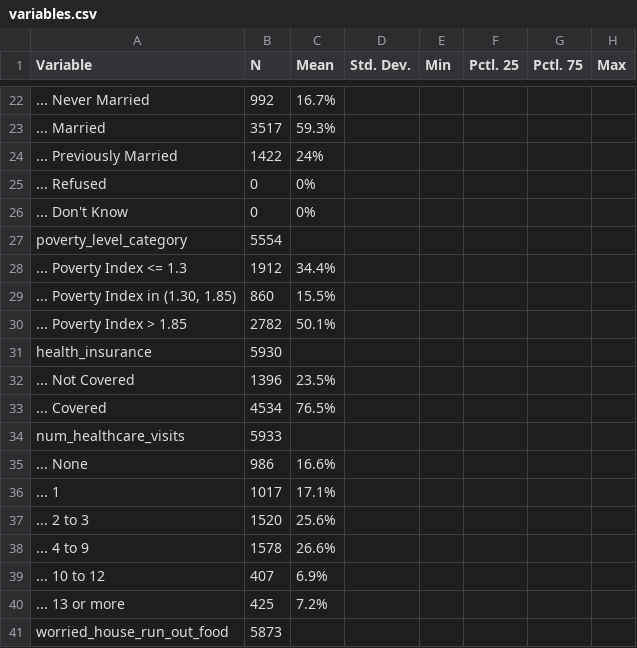
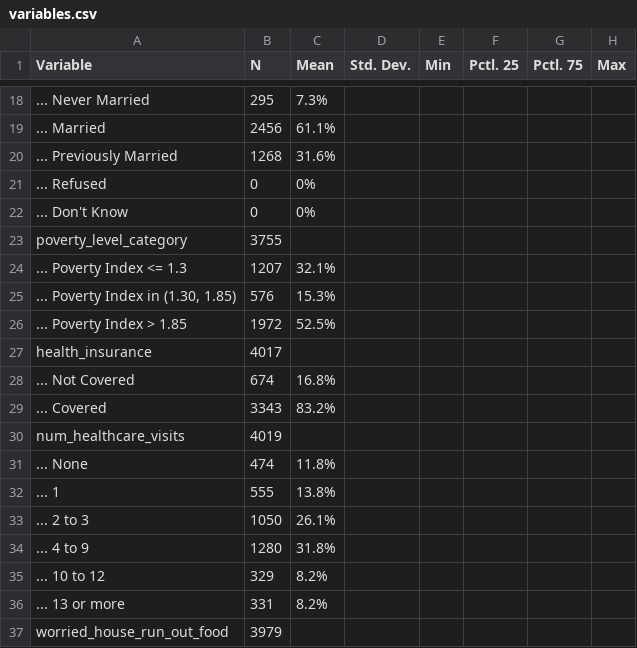
Before and after one commit to ethandbard/Religious_Attendance_CVD, a CSV file: R/variables.csv, drawn as a sheet; only a part is shown, gaps mark what is left out; the diff covers the shown part only.

```diff
--- a/R/variables.csv
+++ b/R/variables.csv
@@ -22,20 +18,20 @@
-"... Never Married","992","16.7%","","","","",""
-"... Married","3517","59.3%","","","","",""
-"... Previously Married","1422","24%","","","","",""
+"... Never Married","295","7.3%","","","","",""
+"... Married","2456","61.1%","","","","",""
+"... Previously Married","1268","31.6%","","","","",""
 "... Refused","0","0%","","","","",""
 "... Don't Know","0","0%","","","","",""
-"poverty_level_category","5554","","","","","",""
-"... Poverty Index <= 1.3","1912","34.4%","","","","",""
-"... Poverty Index in (1.30, 1.85)","860","15.5%","","","","",""
-"... Poverty Index > 1.85","2782","50.1%","","","","",""
-"health_insurance","5930","","","","","",""
-"... Not Covered","1396","23.5%","","","","",""
-"... Covered","4534","76.5%","","","","",""
-"num_healthcare_visits","5933","","","","","",""
-"... None","986","16.6%","","","","",""
-"... 1","1017","17.1%","","","","",""
-"... 2 to 3","1520","25.6%","","","","",""
-"... 4 to 9","1578","26.6%","","","","",""
-"... 10 to 12","407","6.9%","","","","",""
-"... 13 or more","425","7.2%","","","","",""
-"worried_house_run_out_food","5873","","","","","",""
+"poverty_level_category","3755","","","","","",""
+"... Poverty Index <= 1.3","1207","32.1%","","","","",""
+"... Poverty Index in (1.30, 1.85)","576","15.3%","","","","",""
+"... Poverty Index > 1.85","1972","52.5%","","","","",""
+"health_insurance","4017","","","","","",""
+"... Not Covered","674","16.8%","","","","",""
+"... Covered","3343","83.2%","","","","",""
+"num_healthcare_visits","4019","","","","","",""
+"... None","474","11.8%","","","","",""
+"... 1","555","13.8%","","","","",""
+"... 2 to 3","1050","26.1%","","","","",""
+"... 4 to 9","1280","31.8%","","","","",""
+"... 10 to 12","329","8.2%","","","","",""
+"... 13 or more","331","8.2%","","","","",""
+"worried_house_run_out_food","3979","","","","","",""
```
Also changed, not shown: 8 added rows, 12 removed rows and 63 edited cells elsewhere in this file, 4 other files.
